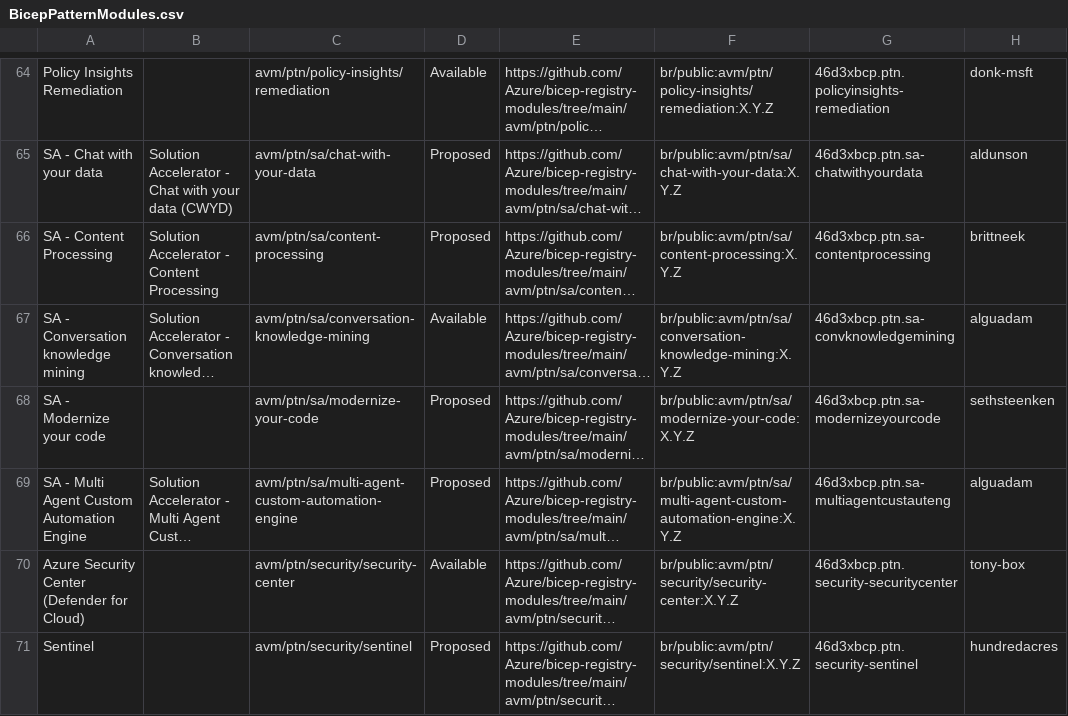
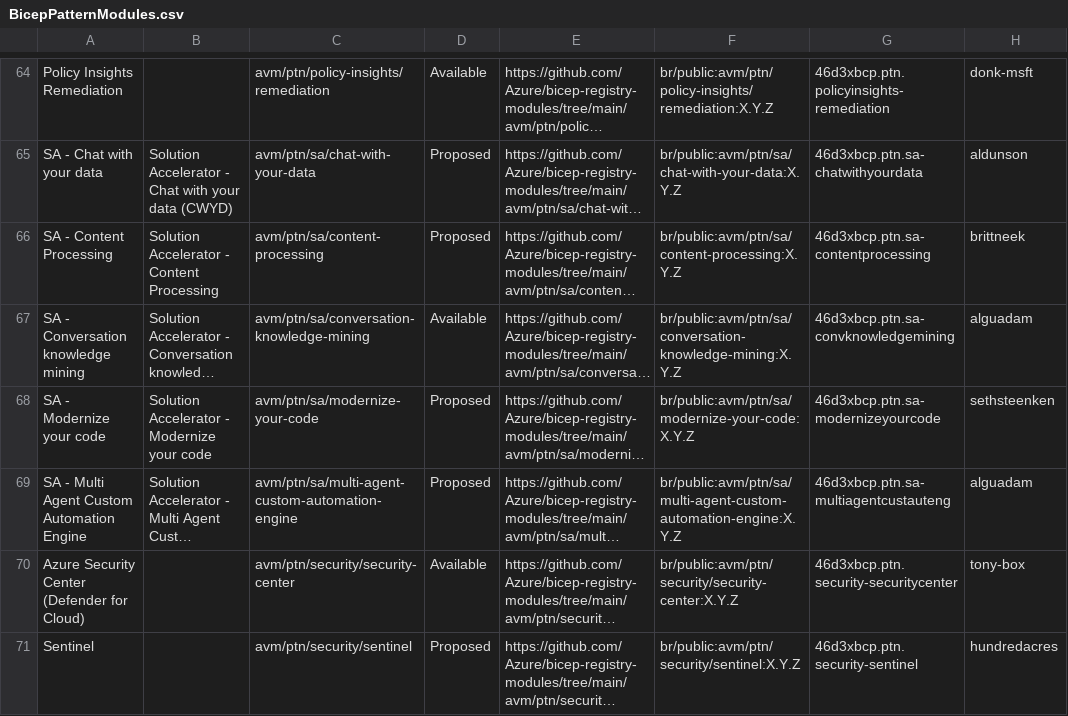
Before and after one commit to Azure/Azure-Verified-Modules, a CSV file: docs/static/module-indexes/BicepPatternModules.csv, drawn as a sheet; only a part is shown, gaps mark what is left out; long unchanged cells end in …; the diff names each change by its address in the sheet, - before the commit and + after, or states it on an @@ line.

Commit message:
Bicep module index updates

```diff
--- a/docs/static/module-indexes/BicepPatternModules.csv
+++ b/docs/static/module-indexes/BicepPatternModules.csv
-B68: (empty)
+B68: Solution Accelerator - Modernize your code
```
